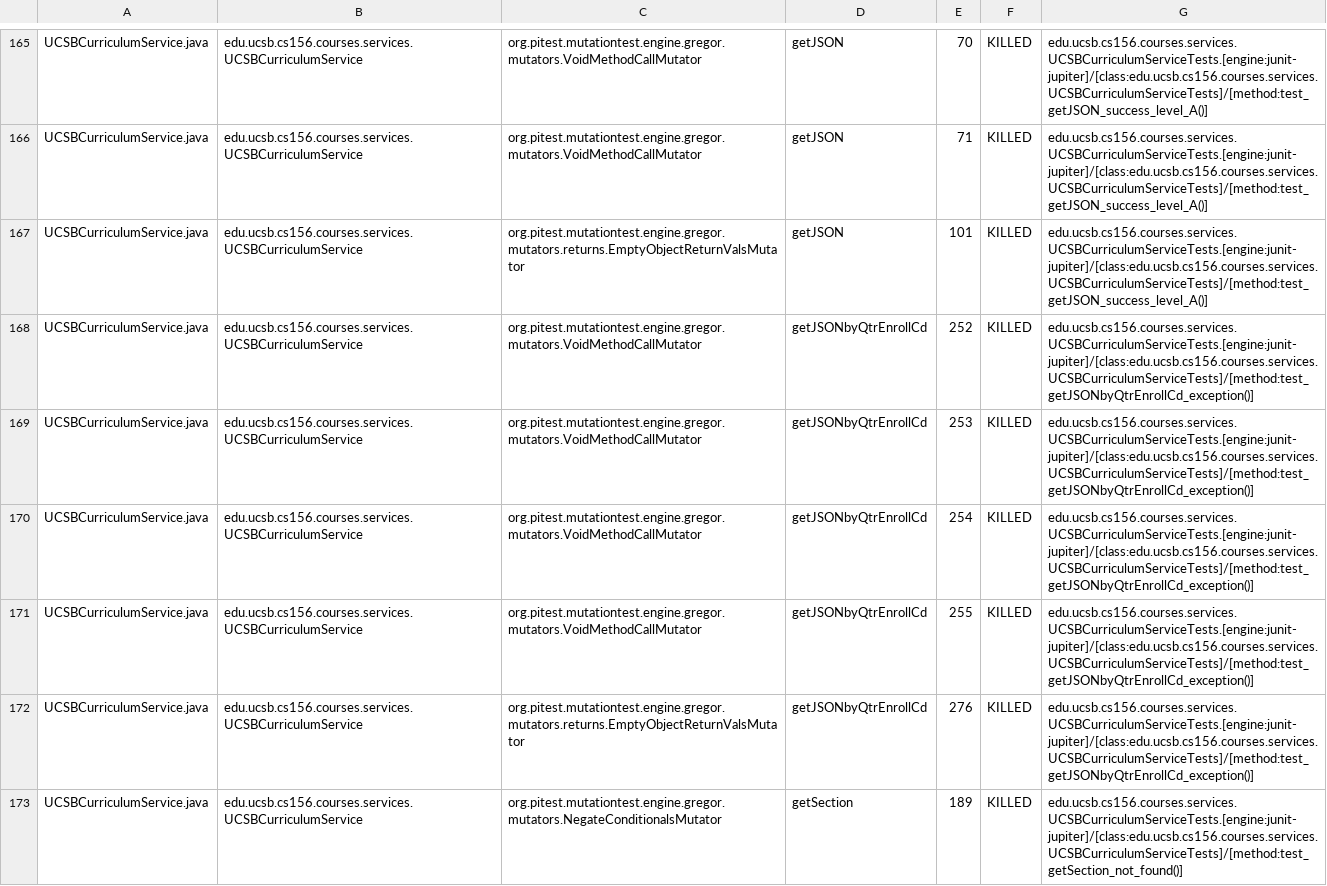
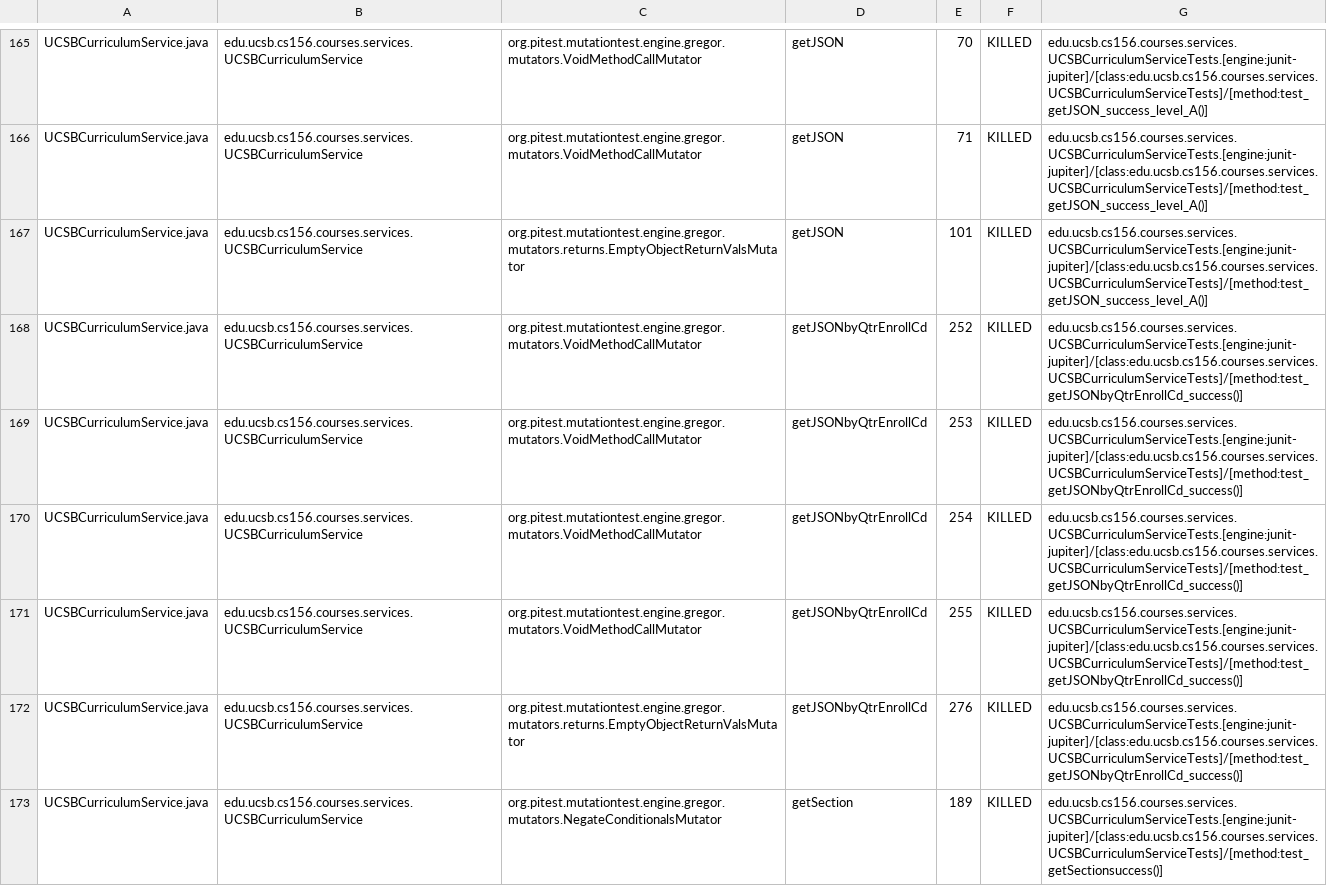
Before and after one commit to ucsb-cs156-s23/proj-courses-s23-7pm-1, a CSV file: prs/53/pitest/mutations.csv, drawn as a sheet; only a part is shown, gaps mark what is left out; the diff covers the shown part only.

Commit message:
Deploying to gh-pages from @ ucsb-cs156-s23/proj-courses-s23-7pm-1@05e1a9feb297b71b00f8a85784965b4256401cef 🚀

```diff
--- a/prs/53/pitest/mutations.csv
+++ b/prs/53/pitest/mutations.csv
@@ -167,7 +167,7 @@ UCSBCurriculumService.java,edu.ucsb.cs156.courses.services.UCSBCurriculumService
 UCSBCurriculumService.java,edu.ucsb.cs156.courses.services.UCSBCurriculumService,org.pitest.mutationtest.engine.gregor.mutators.returns.EmptyObjectReturnValsMutator,getJSON,101,KILLED,edu.ucsb.cs156.courses.services.UCSBCurriculumServiceTests.[engine:junit-jupiter]/[class:edu.ucsb.cs156.courses.services.UCSBCurriculumServiceTests]/[method:test_getJSON_success_level_A()]
-UCSBCurriculumService.java,edu.ucsb.cs156.courses.services.UCSBCurriculumService,org.pitest.mutationtest.engine.gregor.mutators.VoidMethodCallMutator,getJSONbyQtrEnrollCd,252,KILLED,edu.ucsb.cs156.courses.services.UCSBCurriculumServiceTests.[engine:junit-jupiter]/[class:edu.ucsb.cs156.courses.services.UCSBCurriculumServiceTests]/[method:test_getJSONbyQtrEnrollCd_exception()]
-UCSBCurriculumService.java,edu.ucsb.cs156.courses.services.UCSBCurriculumService,org.pitest.mutationtest.engine.gregor.mutators.VoidMethodCallMutator,getJSONbyQtrEnrollCd,253,KILLED,edu.ucsb.cs156.courses.services.UCSBCurriculumServiceTests.[engine:junit-jupiter]/[class:edu.ucsb.cs156.courses.services.UCSBCurriculumServiceTests]/[method:test_getJSONbyQtrEnrollCd_exception()]
-UCSBCurriculumService.java,edu.ucsb.cs156.courses.services.UCSBCurriculumService,org.pitest.mutationtest.engine.gregor.mutators.VoidMethodCallMutator,getJSONbyQtrEnrollCd,254,KILLED,edu.ucsb.cs156.courses.services.UCSBCurriculumServiceTests.[engine:junit-jupiter]/[class:edu.ucsb.cs156.courses.services.UCSBCurriculumServiceTests]/[method:test_getJSONbyQtrEnrollCd_exception()]
-UCSBCurriculumService.java,edu.ucsb.cs156.courses.services.UCSBCurriculumService,org.pitest.mutationtest.engine.gregor.mutators.VoidMethodCallMutator,getJSONbyQtrEnrollCd,255,KILLED,edu.ucsb.cs156.courses.services.UCSBCurriculumServiceTests.[engine:junit-jupiter]/[class:edu.ucsb.cs156.courses.services.UCSBCurriculumServiceTests]/[method:test_getJSONbyQtrEnrollCd_exception()]
-UCSBCurriculumService.java,edu.ucsb.cs156.courses.services.UCSBCurriculumService,org.pitest.mutationtest.engine.gregor.mutators.returns.EmptyObjectReturnValsMutator,getJSONbyQtrEnrollCd,276,KILLED,edu.ucsb.cs156.courses.services.UCSBCurriculumServiceTests.[engine:junit-jupiter]/[class:edu.ucsb.cs156.courses.services.UCSBCurriculumServiceTests]/[method:test_getJSONbyQtrEnrollCd_exception()]
-UCSBCurriculumService.java,edu.ucsb.cs156.courses.services.UCSBCurriculumService,org.pitest.mutationtest.engine.gregor.mutators.NegateConditionalsMutator,getSection,189,KILLED,edu.ucsb.cs156.courses.services.UCSBCurriculumServiceTests.[engine:junit-jupiter]/[class:edu.ucsb.cs156.courses.services.UCSBCurriculumServiceTests]/[method:test_getSection_not_found()]
+UCSBCurriculumService.java,edu.ucsb.cs156.courses.services.UCSBCurriculumService,org.pitest.mutationtest.engine.gregor.mutators.VoidMethodCallMutator,getJSONbyQtrEnrollCd,252,KILLED,edu.ucsb.cs156.courses.services.UCSBCurriculumServiceTests.[engine:junit-jupiter]/[class:edu.ucsb.cs156.courses.services.UCSBCurriculumServiceTests]/[method:test_getJSONbyQtrEnrollCd_success()]
+UCSBCurriculumService.java,edu.ucsb.cs156.courses.services.UCSBCurriculumService,org.pitest.mutationtest.engine.gregor.mutators.VoidMethodCallMutator,getJSONbyQtrEnrollCd,253,KILLED,edu.ucsb.cs156.courses.services.UCSBCurriculumServiceTests.[engine:junit-jupiter]/[class:edu.ucsb.cs156.courses.services.UCSBCurriculumServiceTests]/[method:test_getJSONbyQtrEnrollCd_success()]
+UCSBCurriculumService.java,edu.ucsb.cs156.courses.services.UCSBCurriculumService,org.pitest.mutationtest.engine.gregor.mutators.VoidMethodCallMutator,getJSONbyQtrEnrollCd,254,KILLED,edu.ucsb.cs156.courses.services.UCSBCurriculumServiceTests.[engine:junit-jupiter]/[class:edu.ucsb.cs156.courses.services.UCSBCurriculumServiceTests]/[method:test_getJSONbyQtrEnrollCd_success()]
+UCSBCurriculumService.java,edu.ucsb.cs156.courses.services.UCSBCurriculumService,org.pitest.mutationtest.engine.gregor.mutators.VoidMethodCallMutator,getJSONbyQtrEnrollCd,255,KILLED,edu.ucsb.cs156.courses.services.UCSBCurriculumServiceTests.[engine:junit-jupiter]/[class:edu.ucsb.cs156.courses.services.UCSBCurriculumServiceTests]/[method:test_getJSONbyQtrEnrollCd_success()]
+UCSBCurriculumService.java,edu.ucsb.cs156.courses.services.UCSBCurriculumService,org.pitest.mutationtest.engine.gregor.mutators.returns.EmptyObjectReturnValsMutator,getJSONbyQtrEnrollCd,276,KILLED,edu.ucsb.cs156.courses.services.UCSBCurriculumServiceTests.[engine:junit-jupiter]/[class:edu.ucsb.cs156.courses.services.UCSBCurriculumServiceTests]/[method:test_getJSONbyQtrEnrollCd_success()]
+UCSBCurriculumService.java,edu.ucsb.cs156.courses.services.UCSBCurriculumService,org.pitest.mutationtest.engine.gregor.mutators.NegateConditionalsMutator,getSection,189,KILLED,edu.ucsb.cs156.courses.services.UCSBCurriculumServiceTests.[engine:junit-jupiter]/[class:edu.ucsb.cs156.courses.services.UCSBCurriculumServiceTests]/[method:test_getSectionsuccess()]
```
Also changed, not shown: 83 edited cells elsewhere in this file, 41 other files.
